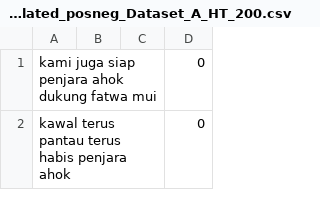
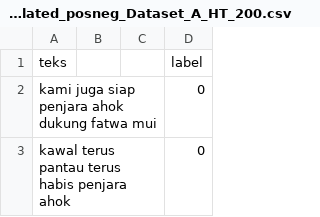
Before and after one commit to setyawanpratama/benchmarking-sentiment-analysis-teks-indonesia, a CSV file: Dataset/templated/templated_posneg_Dataset_A_HT_200.csv, drawn as a sheet; only a part is shown; the diff names each change by its address in the sheet, - before the commit and + after, or states it on an @@ line.

```diff
--- a/Dataset/templated/templated_posneg_Dataset_A_HT_200.csv
+++ b/Dataset/templated/templated_posneg_Dataset_A_HT_200.csv
+row 1: teks |  |  | label
```
Also changed, not shown: Dataset/templated/templated_posneg_Dataset_B_HT_400.csv, Dataset/templated/templated_posneg_Dataset_C_HT_4000.csv, 36 other files.
